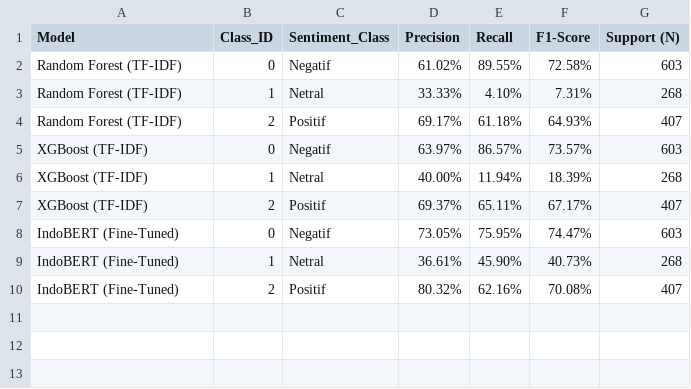
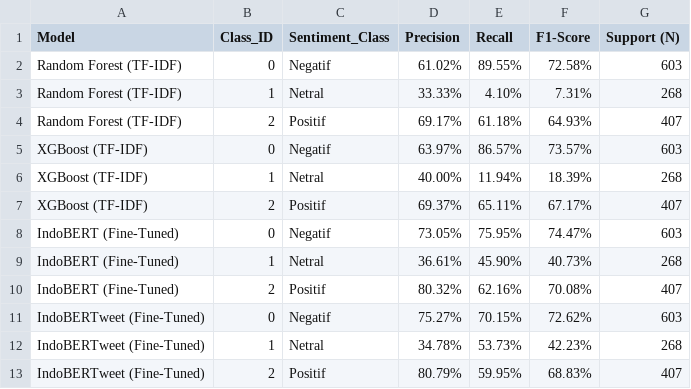
Before and after one commit to Farrel4411l/Social-media-sentiment-analysist-and-KOL-specialist, a CSV file: paper_assets/table3_per_class_metrics.csv, drawn as a sheet; the diff names each change by its address in the sheet, - before the commit and + after, or states it on an @@ line.

Commit message:
fix(integrity): git rm legacy cohen_kappa_validation.json, sync 6-model Table 2 & 3 CSVs, and add per-class Neutral McNemar stats

```diff
--- a/paper_assets/table3_per_class_metrics.csv
+++ b/paper_assets/table3_per_class_metrics.csv
+row 11: IndoBERTweet (Fine-Tuned) | 0 | Negatif | 75.27% | 70.15% | 72.62% | 603
+row 12: IndoBERTweet (Fine-Tuned) | 1 | Netral | 34.78% | 53.73% | 42.23% | 268
+row 13: IndoBERTweet (Fine-Tuned) | 2 | Positif | 80.79% | 59.95% | 68.83% | 407
```
Also changed, not shown: 11 other files.
